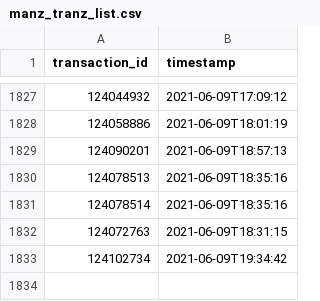
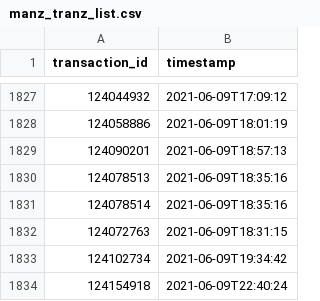
Before and after one commit to tomdicato/ManzcoinBot, a CSV file: manz_tranz_list.csv, drawn as a sheet; only a part is shown, gaps mark what is left out; the diff names each change by its address in the sheet, - before the commit and + after, or states it on an @@ line.

Commit message:
updated 1 transactions

```diff
--- a/manz_tranz_list.csv
+++ b/manz_tranz_list.csv
+row 1834: 124154918 | 2021-06-09T22:40:24
```
